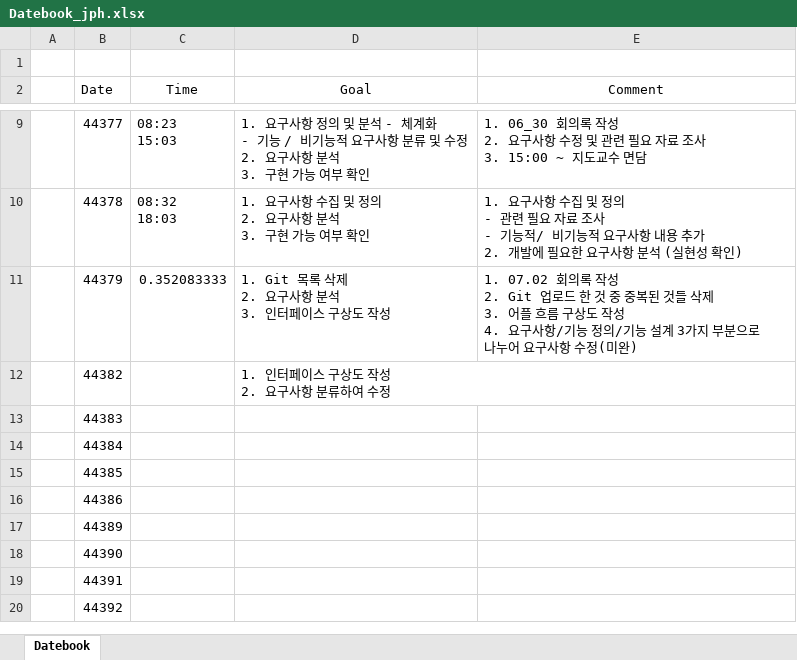
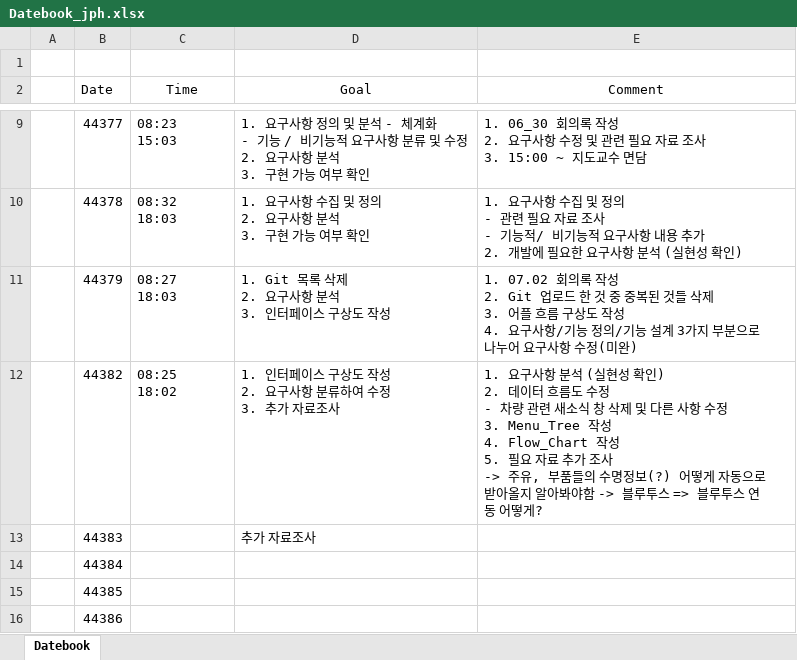
Before and after one commit to ChaeSung-Lee/DJ_InternShip, an Excel workbook: 2021_Summer/jp.hong/Datebook_jph.xlsx, sheet Datebook, drawn as a sheet; only a part is shown, gaps mark what is left out; the shorter side is filled out with more unchanged rows; values as stored, in another font and other column widths than the file's, no borders; ↵ is a line break in a cell; the diff names each change by its address in the sheet, - before the commit and + after, or states it on an @@ line.

Commit message:
add 0705 comment, 0706 goal

```diff
--- a/2021_Summer/jp.hong/Datebook_jph.xlsx (sheet Datebook)
+++ b/2021_Summer/jp.hong/Datebook_jph.xlsx (sheet Datebook)
-C11 (Time): 0.352083333
+C11 (Time): 08:27 ↵ 18:03
-C12 (Time): (empty)
+C12 (Time): 08:25 ↵ 18:02
-D12 (Goal): 1. 인터페이스 구상도 작성 ↵ 2. 요구사항 분류하여 수정
+D12 (Goal): 1. 인터페이스 구상도 작성 ↵ 2. 요구사항 분류하여 수정 ↵ 3. 추가 자료조사
-E12 (Comment): (empty)
+E12 (Comment): 1. 요구사항 분석 (실현성 확인) ↵ 2. 데이터 흐름도 수정 ↵ - 차량 관련 새소식 창 삭제 및 다른 사항 수정 ↵ 3. Menu_Tree 작성 ↵ 4. Flow_Chart 작성 ↵ 5. 필요 자료 추가 조사 ↵ -> 주유, 부품들의 수명정보(?) 어떻게 자동으로 받아올지 알아봐야함 -> 블루투스 => 블루투스 연동 어떻게?
-D13 (Goal): (empty)
+D13 (Goal): 추가 자료조사
```
